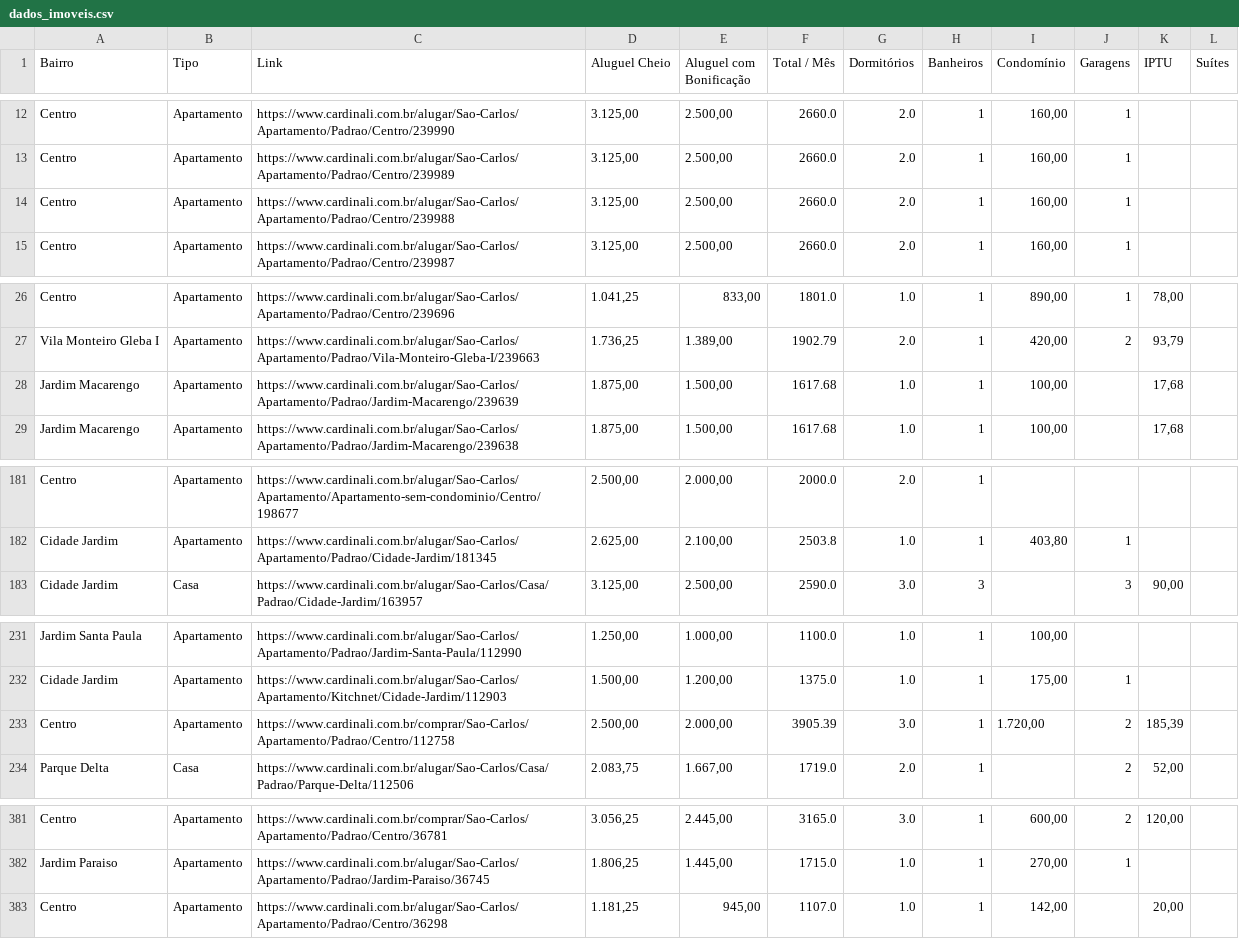
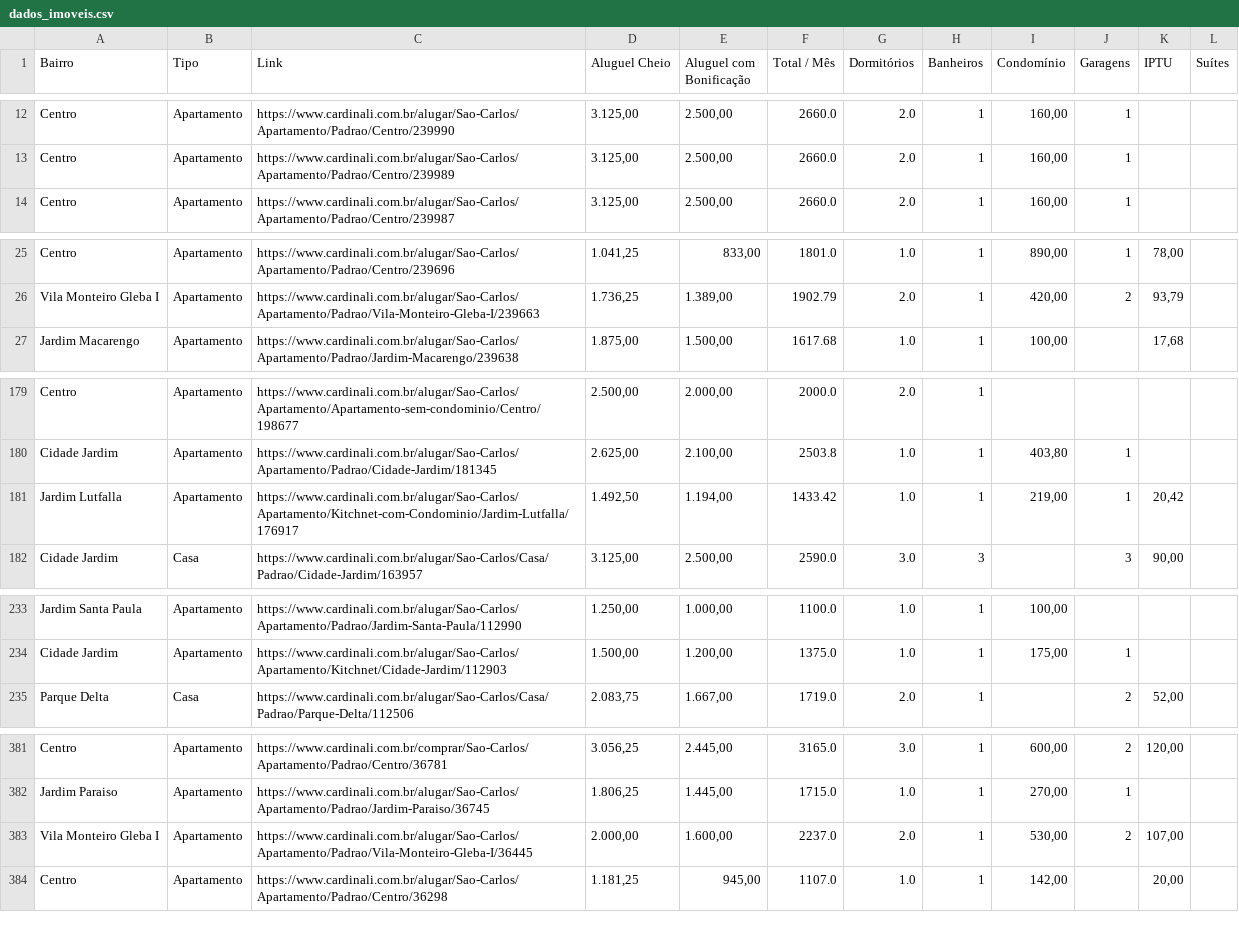
Before and after one commit to imarcososhiro/imobiliario_universitario, a CSV file: dados/dados_imoveis.csv, drawn as a sheet; only a part is shown, gaps mark what is left out; the diff covers the shown part only.

```diff
--- a/dados/dados_imoveis.csv
+++ b/dados/dados_imoveis.csv
@@ -13,3 +13,2 @@ Centro,Apartamento,https://www.cardinali.com.br/alugar/Sao-Carlos/Apartamento/Pa
 Centro,Apartamento,https://www.cardinali.com.br/alugar/Sao-Carlos/Apartamento/Padrao/Centro/239989,"3.125,00","2.500,00",2660.0,2.0,1,"160,00",1,,
-Centro,Apartamento,https://www.cardinali.com.br/alugar/Sao-Carlos/Apartamento/Padrao/Centro/239988,"3.125,00","2.500,00",2660.0,2.0,1,"160,00",1,,
 Centro,Apartamento,https://www.cardinali.com.br/alugar/Sao-Carlos/Apartamento/Padrao/Centro/239987,"3.125,00","2.500,00",2660.0,2.0,1,"160,00",1,,
@@ -27,3 +26,2 @@ Centro,Apartamento,https://www.cardinali.com.br/alugar/Sao-Carlos/Apartamento/Pa
 Vila Monteiro Gleba I,Apartamento,https://www.cardinali.com.br/alugar/Sao-Carlos/Apartamento/Padrao/Vila-Monteiro-Gleba-I/239663,"1.736,25","1.389,00",1902.79,2.0,1,"420,00",2,"93,79",
-Jardim Macarengo,Apartamento,https://www.cardinali.com.br/alugar/Sao-Carlos/Apartamento/Padrao/Jardim-Macarengo/239639,"1.875,00","1.500,00",1617.68,1.0,1,"100,00",,"17,68",
 Jardim Macarengo,Apartamento,https://www.cardinali.com.br/alugar/Sao-Carlos/Apartamento/Padrao/Jardim-Macarengo/239638,"1.875,00","1.500,00",1617.68,1.0,1,"100,00",,"17,68",
@@ -182,2 +180,3 @@ Centro,Apartamento,https://www.cardinali.com.br/alugar/Sao-Carlos/Apartamento/Ap
 Cidade Jardim,Apartamento,https://www.cardinali.com.br/alugar/Sao-Carlos/Apartamento/Padrao/Cidade-Jardim/181345,"2.625,00","2.100,00",2503.8,1.0,1,"403,80",1,,
+Jardim Lutfalla,Apartamento,https://www.cardinali.com.br/alugar/Sao-Carlos/Apartamento/Kitchnet-com-Condominio/Jardim-Lutfalla/176917,"1.492,50","1.194,00",1433.42,1.0,1,"219,00",1,"20,42",
 Cidade Jardim,Casa,https://www.cardinali.com.br/alugar/Sao-Carlos/Casa/Padrao/Cidade-Jardim/163957,"3.125,00","2.500,00",2590.0,3.0,3,,3,"90,00",
@@ -232,3 +234,2 @@ Jardim Santa Paula,Apartamento,https://www.cardinali.com.br/alugar/Sao-Carlos/Ap
 Cidade Jardim,Apartamento,https://www.cardinali.com.br/alugar/Sao-Carlos/Apartamento/Kitchnet/Cidade-Jardim/112903,"1.500,00","1.200,00",1375.0,1.0,1,"175,00",1,,
-Centro,Apartamento,https://www.cardinali.com.br/comprar/Sao-Carlos/Apartamento/Padrao/Centro/112758,"2.500,00","2.000,00",3905.39,3.0,1,"1.720,00",2,"185,39",
 Parque Delta,Casa,https://www.cardinali.com.br/alugar/Sao-Carlos/Casa/Padrao/Parque-Delta/112506,"2.083,75","1.667,00",1719.0,2.0,1,,2,"52,00",
@@ -382,2 +382,3 @@ Centro,Apartamento,https://www.cardinali.com.br/comprar/Sao-Carlos/Apartamento/P
 Jardim Paraiso,Apartamento,https://www.cardinali.com.br/alugar/Sao-Carlos/Apartamento/Padrao/Jardim-Paraiso/36745,"1.806,25","1.445,00",1715.0,1.0,1,"270,00",1,,
+Vila Monteiro Gleba I,Apartamento,https://www.cardinali.com.br/alugar/Sao-Carlos/Apartamento/Padrao/Vila-Monteiro-Gleba-I/36445,"2.000,00","1.600,00",2237.0,2.0,1,"530,00",2,"107,00",
 Centro,Apartamento,https://www.cardinali.com.br/alugar/Sao-Carlos/Apartamento/Padrao/Centro/36298,"1.181,25","945,00",1107.0,1.0,1,"142,00",,"20,00",
```
Also changed, not shown: 8 added rows, 5 removed rows and 5 edited cells elsewhere in this file.
